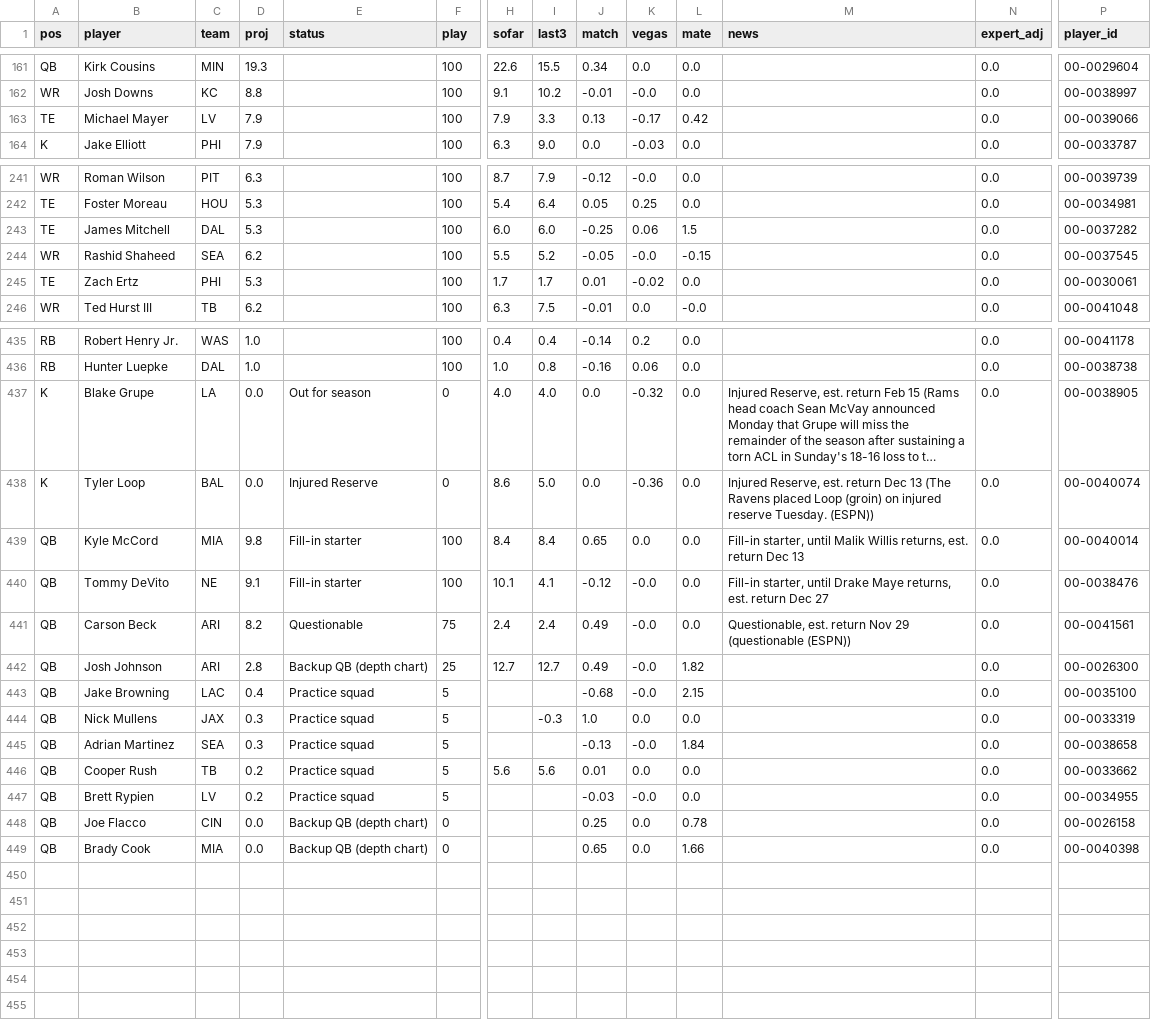
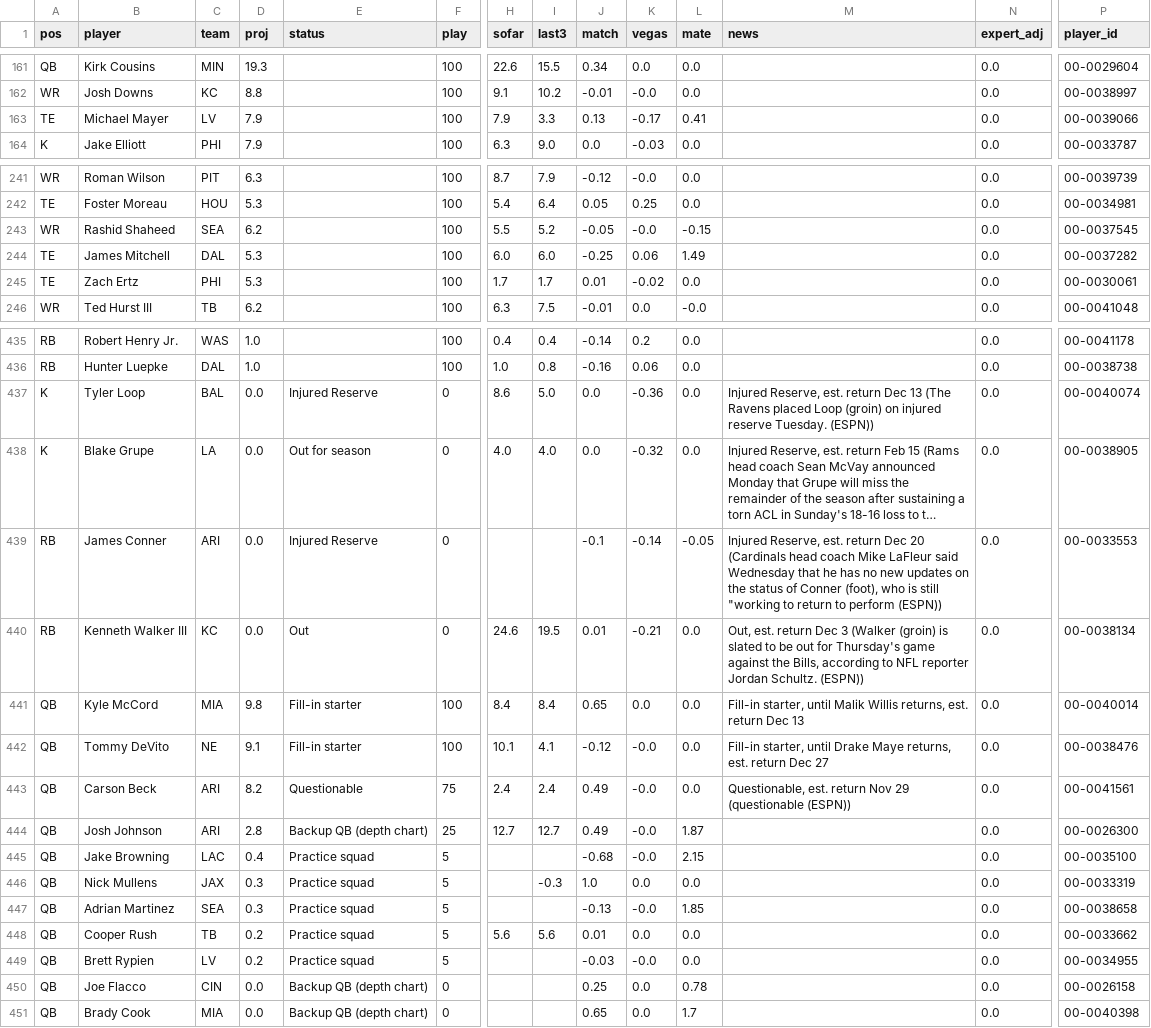
Before and after one commit to scottrshapiro78-cmyk/Fantasy-Football, a CSV file: data/tracking/weekly_2026_wk12_cbs.csv, drawn as a sheet; only a part is shown, gaps mark what is left out; long unchanged cells end in …; removed rows and columns are numbered as before the commit, all else as after; rows hold the shown columns only; the diff names each change by its address in the sheet, - before the commit and + after, or states it on an @@ line.

```diff
--- a/data/tracking/weekly_2026_wk12_cbs.csv
+++ b/data/tracking/weekly_2026_wk12_cbs.csv
-L163 (mate): 0.42
+L163 (mate): 0.41
-row 243: TE | James Mitchell | DAL | 5.3 |  | 100 | 6.0 | 6.0 | -0.25 | 0.06 | 1.5 |  | 0.0 | 00-0037282
+row 244: TE | James Mitchell | DAL | 5.3 |  | 100 | 6.0 | 6.0 | -0.25 | 0.06 | 1.49 |  | 0.0 | 00-0037282
@@ row 438 moved to row 437: K @@
+row 439: RB | James Conner | ARI | 0.0 | Injured Reserve | 0 |  |  | -0.1 | -0.14 | -0.05 | Injured Reserve, est. return Dec 20 (Cardinals head coach Mike LaFleur said Wednesday that he has no new updates on the status of Conner (foot), who is still "working to return to perform (ESPN)) | 0.0 | 00-0033553
+row 440: RB | Kenneth Walker III | KC | 0.0 | Out | 0 | 24.6 | 19.5 | 0.01 | -0.21 | 0.0 | Out, est. return Dec 3 (Walker (groin) is slated to be out for Thursday's game against the Bills, according to NFL reporter Jordan Schultz. (ESPN)) | 0.0 | 00-0038134
-L444 (mate): 1.82
+L444 (mate): 1.87
-L447 (mate): 1.84
+L447 (mate): 1.85
-L451 (mate): 1.66
+L451 (mate): 1.7
```
Also changed, not shown: data/tracking/weekly_2026_wk12_burbs.csv, 1 other file.
